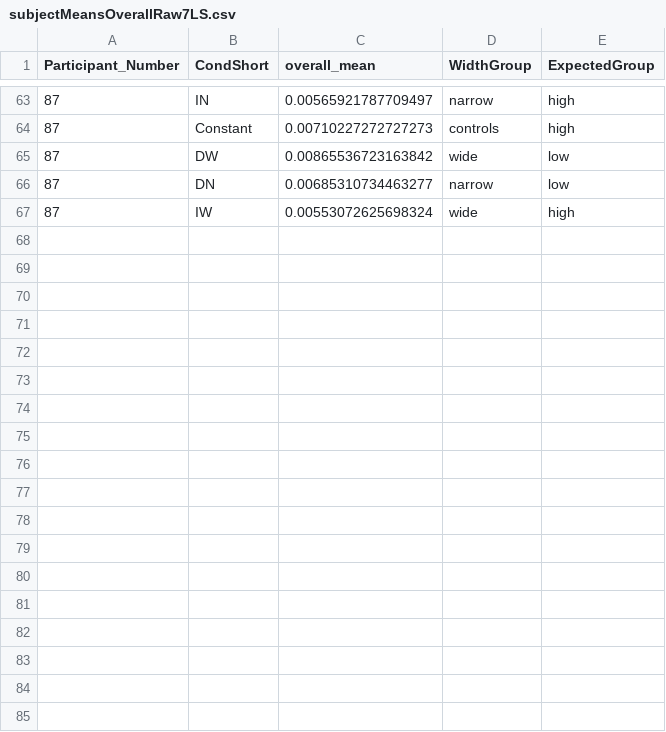
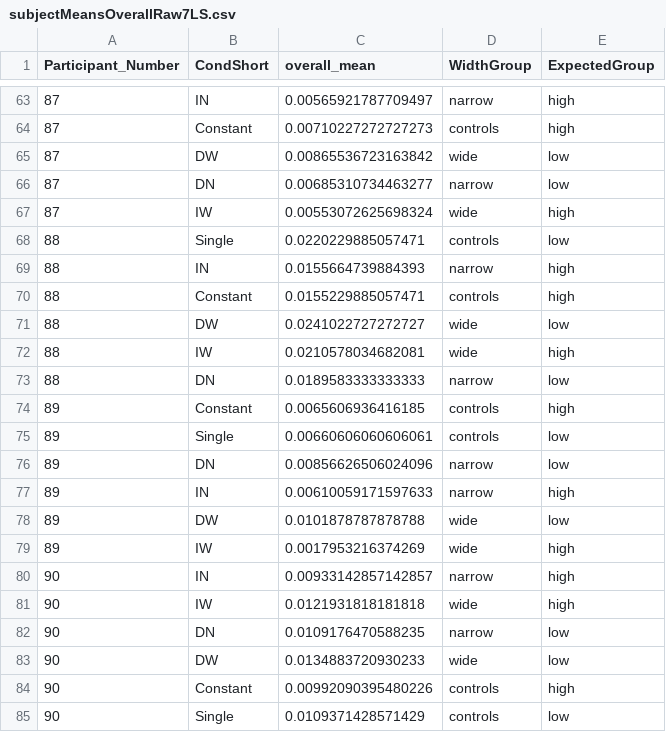
Before and after one commit to harry-steinharter/7LineSegments, a CSV file: Analysis/subjectMeansOverallRaw7LS.csv, drawn as a sheet; only a part is shown, gaps mark what is left out.

```diff
--- a/Analysis/subjectMeansOverallRaw7LS.csv
+++ b/Analysis/subjectMeansOverallRaw7LS.csv
@@ -67 +67,19 @@
 87,"IW",0.00553072625698324,"wide","high"
+88,"Single",0.0220229885057471,"controls","low"
+88,"IN",0.0155664739884393,"narrow","high"
+88,"Constant",0.0155229885057471,"controls","high"
+88,"DW",0.0241022727272727,"wide","low"
+88,"IW",0.0210578034682081,"wide","high"
+88,"DN",0.0189583333333333,"narrow","low"
+89,"Constant",0.0065606936416185,"controls","high"
+89,"Single",0.00660606060606061,"controls","low"
+89,"DN",0.00856626506024096,"narrow","low"
+89,"IN",0.00610059171597633,"narrow","high"
+89,"DW",0.0101878787878788,"wide","low"
+89,"IW",0.0017953216374269,"wide","high"
+90,"IN",0.00933142857142857,"narrow","high"
+90,"IW",0.0121931818181818,"wide","high"
+90,"DN",0.0109176470588235,"narrow","low"
+90,"DW",0.0134883720930233,"wide","low"
+90,"Constant",0.00992090395480226,"controls","high"
+90,"Single",0.0109371428571429,"controls","low"
```
Also changed, not shown: Analysis/subjectMeansByTCFactorRaw7LS.csv, 1 other file.
